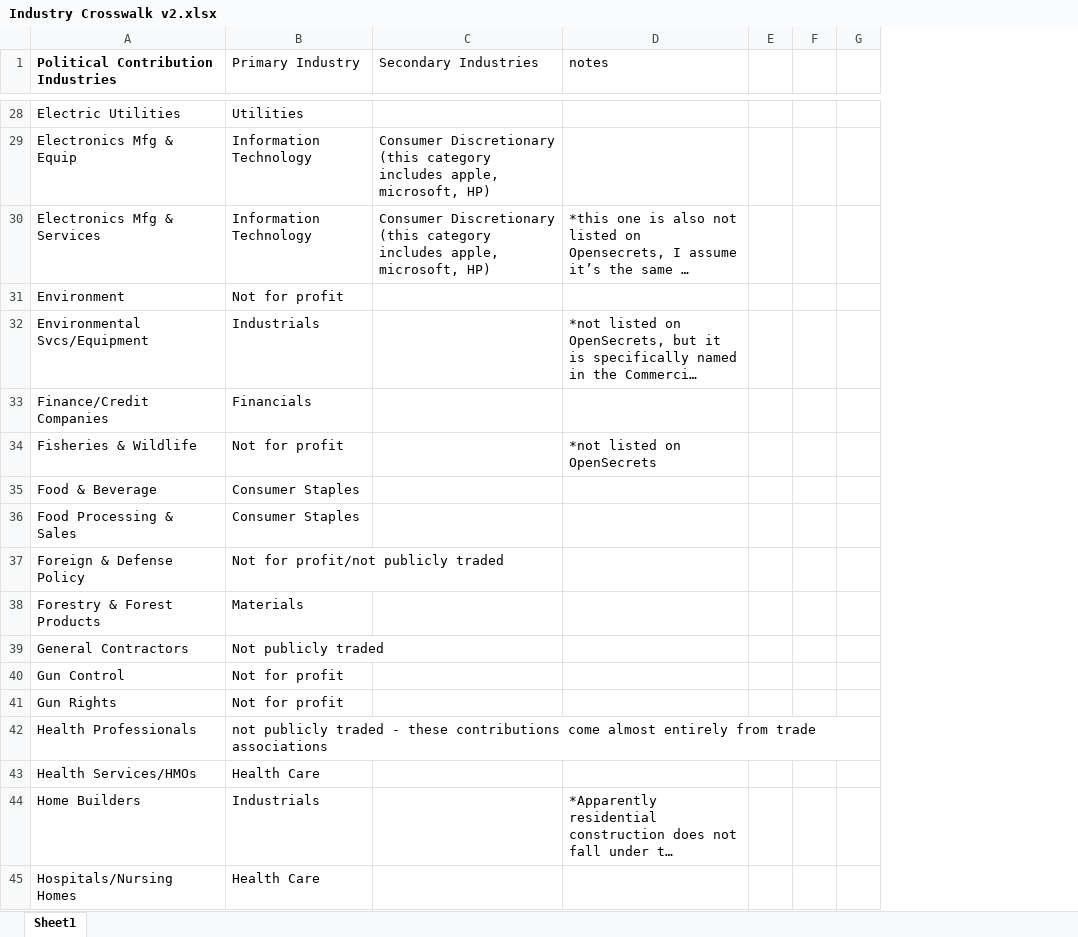
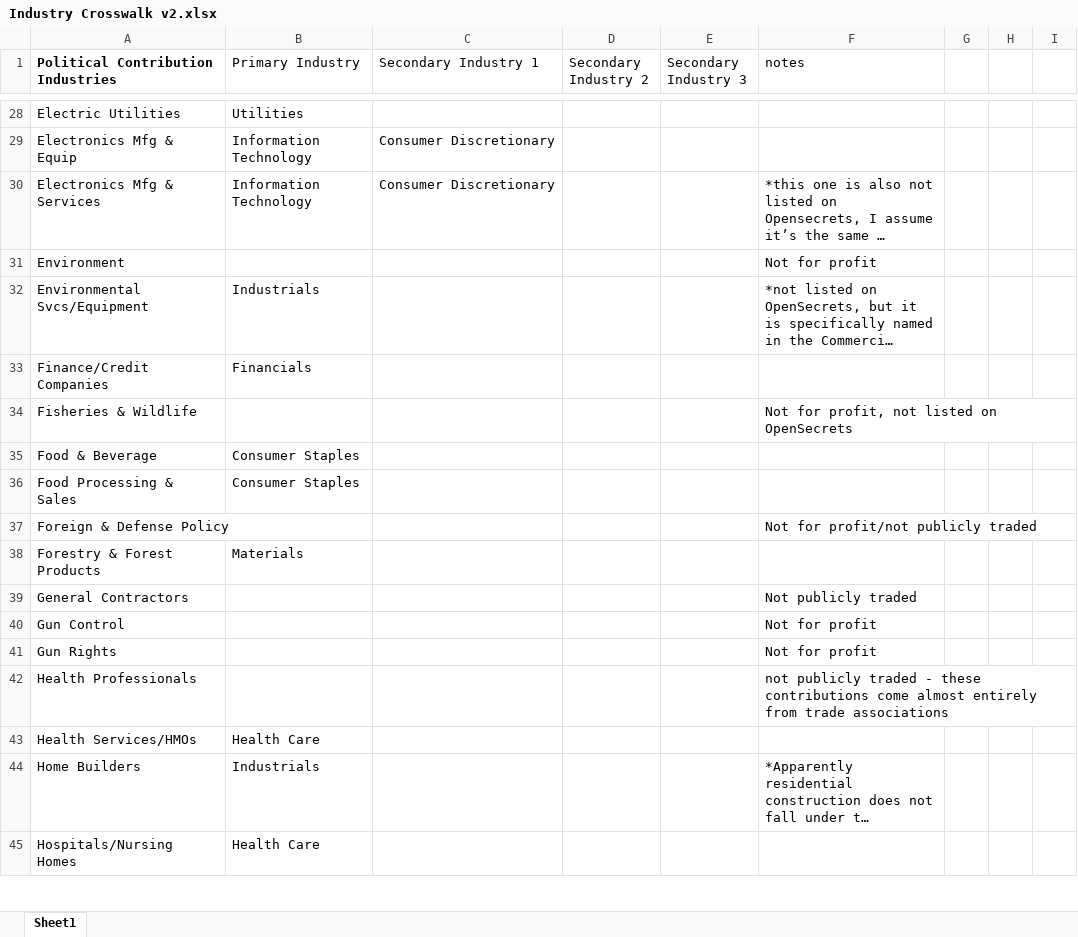
Before and after one commit to arifyali/50-percent-Chance-of-Awesome, an Excel workbook: part2_exploratory_analysis/Industry Crosswalk v2.xlsx, sheet Sheet1, drawn as a sheet; only a part is shown, gaps mark what is left out; long unchanged cells end in …; values as stored, in another font and other column widths than the file's, no borders; addresses are those after the commit; the diff covers the shown part only; the diff names each change by its address in the sheet, - before the commit and + after, or states it on an @@ line.

```diff
--- a/part2_exploratory_analysis/Industry Crosswalk v2.xlsx (sheet Sheet1)
+++ b/part2_exploratory_analysis/Industry Crosswalk v2.xlsx (sheet Sheet1)
+column D (Secondary Industry 2), empty
+column E (Secondary Industry 3), empty
-C1: Secondary Industries
+C1: Secondary Industry 1
-C29:C30 (Secondary Industry 1): Consumer Discretionary (this category includes apple, microsoft, HP)
+C29:C30 (Secondary Industry 1): Consumer Discretionary
-B31 (Primary Industry): Not for profit
+B31 (Primary Industry): (empty)
-F31 (notes): (empty)
+F31 (notes): Not for profit
-B34 (Primary Industry): Not for profit
+B34 (Primary Industry): (empty)
-F34 (notes): *not listed on OpenSecrets
+F34 (notes): Not for profit, not listed on OpenSecrets
-B37 (Primary Industry): Not for profit/not publicly traded
+B37 (Primary Industry): (empty)
-F37 (notes): (empty)
+F37 (notes): Not for profit/not publicly traded
-B39 (Primary Industry): Not publicly traded
+B39 (Primary Industry): (empty)
-F39 (notes): (empty)
+F39 (notes): Not publicly traded
-B40:B41 (Primary Industry): Not for profit
+B40:B41 (Primary Industry): (empty)
-F40:F41 (notes): (empty)
+F40:F41 (notes): Not for profit
-B42 (Primary Industry): not publicly traded - these contributions come almost entirely from trade associations
+B42 (Primary Industry): (empty)
-F42 (notes): (empty)
+F42 (notes): not publicly traded - these contributions come almost entirely from trade associations
```
Also changed, not shown: 65 edited cells elsewhere in this sheet, 7 other files.
